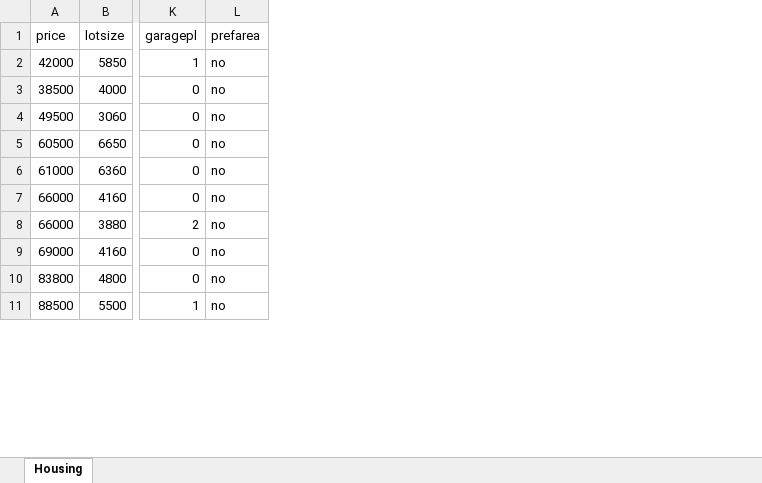
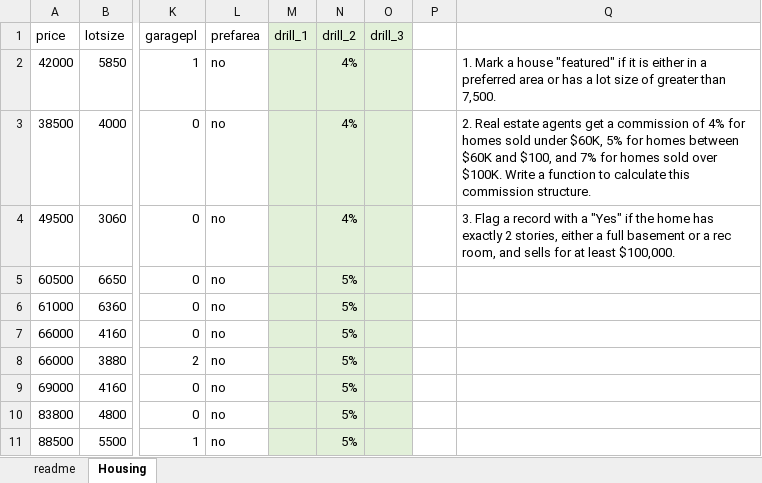
Before and after one commit to Thinkful-Ed/data-analytics-lectures, an Excel workbook: conditional-logic-pulse-check-solution.xlsx, sheet Housing, drawn as a sheet; only a part is shown, gaps mark what is left out; values as stored, in another font and other column widths than the file's, no borders; the diff names each change by its address in the sheet, - before the commit and + after, or states it on an @@ line.

```diff
--- a/conditional-logic-pulse-check-solution.xlsx (sheet Housing)
+++ b/conditional-logic-pulse-check-solution.xlsx (sheet Housing)
+sheet tab: readme
+column M (drill_1), empty
+column N (drill_2), rows 2-11: 4% | 4% | 4% | 5% | 5% | 5% | 5% | 5% | 5% | 5%
+column O (drill_3), empty
+column P, empty
+column Q, rows 2-4: 1. Mark a house "featured" if it is either in a preferred area or has a lot size of greater than 7,500. | 2. Real estate agents get a commission of 4% for homes sold under $60K, 5% for homes between $60K and $100, and 7% for homes sold over $100K. Write a function to calculate this commission structure. | 3. Flag a record with a "Yes" if the home has exactly 2 stories, either a full basement or a rec room, and sells for at least $100,000.
```
Also changed, not shown: 6 other files.
